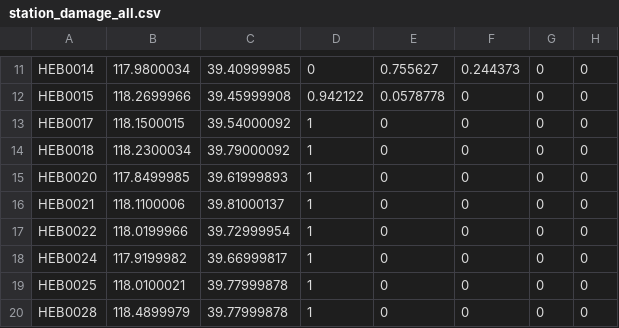
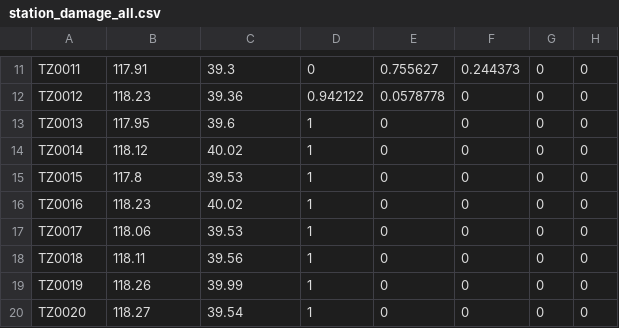
Before and after one commit to EnchantedCJ/DV_project, a CSV file: data/station_damage/station_damage_all.csv, drawn as a sheet; only a part is shown, gaps mark what is left out; the diff covers the shown part only; the diff names each change by its address in the sheet, - before the commit and + after, or states it on an @@ line.

```diff
--- a/data/station_damage/station_damage_all.csv
+++ b/data/station_damage/station_damage_all.csv
-A11: HEB0014
+A11: TZ0011
-B11: 117.9800034
+B11: 117.91
-C11: 39.40999985
+C11: 39.3
-A12: HEB0015
+A12: TZ0012
-B12: 118.2699966
+B12: 118.23
-C12: 39.45999908
+C12: 39.36
-A13: HEB0017
+A13: TZ0013
-B13: 118.1500015
+B13: 117.95
-C13: 39.54000092
+C13: 39.6
-A14: HEB0018
+A14: TZ0014
-B14: 118.2300034
+B14: 118.12
-C14: 39.79000092
+C14: 40.02
-A15: HEB0020
+A15: TZ0015
-B15: 117.8499985
+B15: 117.8
-C15: 39.61999893
+C15: 39.53
-A16: HEB0021
+A16: TZ0016
-B16: 118.1100006
+B16: 118.23
-C16: 39.81000137
+C16: 40.02
-A17: HEB0022
+A17: TZ0017
-B17: 118.0199966
+B17: 118.06
-C17: 39.72999954
+C17: 39.53
-A18: HEB0024
+A18: TZ0018
-B18: 117.9199982
+B18: 118.11
-C18: 39.66999817
+C18: 39.56
-A19: HEB0025
+A19: TZ0019
-B19: 118.0100021
+B19: 118.26
-C19: 39.77999878
+C19: 39.99
-A20: HEB0028
+A20: TZ0020
-B20: 118.4899979
+B20: 118.27
-C20: 39.77999878
+C20: 39.54
```
Also changed, not shown: 123 edited cells elsewhere in this file, data/station_damage/station_damage_all_+1.csv, data/station_damage/station_damage_all_-1.csv, 2 other files.
